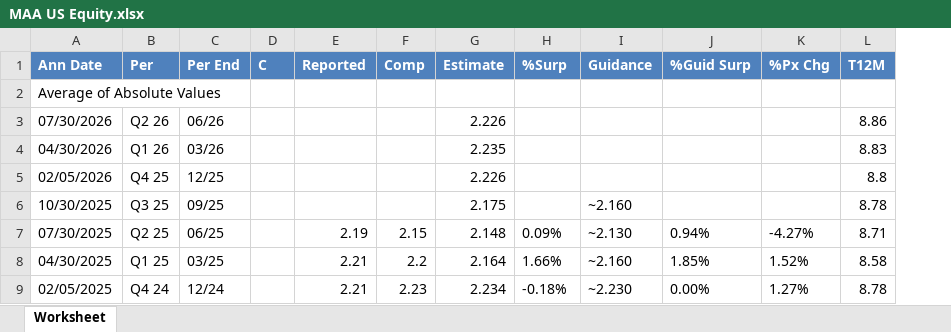
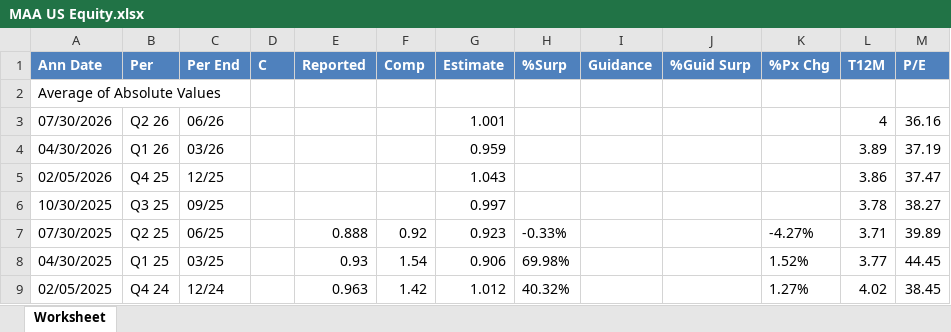
Before and after one commit to Tegmier/Consensus-V2, an Excel workbook: data/spx/MAA US Equity.xlsx, sheet Worksheet, drawn as a sheet; only a part is shown; values as stored, in another font and other column widths than the file's, no borders; the diff covers the shown part only; the diff names each change by its address in the sheet, - before the commit and + after, or states it on an @@ line.

```diff
--- a/data/spx/MAA US Equity.xlsx (sheet Worksheet)
+++ b/data/spx/MAA US Equity.xlsx (sheet Worksheet)
+column M (P/E), rows 3-9: 36.16 | 37.19 | 37.47 | 38.27 | 39.89 | 44.45 | 38.45
-G3 (Estimate): 2.226
+G3 (Estimate): 1.001
-L3 (T12M): 8.86
+L3 (T12M): 4
-G4 (Estimate): 2.235
+G4 (Estimate): 0.959
-L4 (T12M): 8.83
+L4 (T12M): 3.89
-G5 (Estimate): 2.226
+G5 (Estimate): 1.043
-L5 (T12M): 8.8
+L5 (T12M): 3.86
-G6 (Estimate): 2.175
+G6 (Estimate): 0.997
-I6 (Guidance): ~2.160
+I6 (Guidance): (empty)
-L6 (T12M): 8.78
+L6 (T12M): 3.78
-E7 (Reported): 2.19
+E7 (Reported): 0.888
-F7 (Comp): 2.15
+F7 (Comp): 0.92
-G7 (Estimate): 2.148
+G7 (Estimate): 0.923
-H7 (%Surp): 0.09%
+H7 (%Surp): -0.33%
-I7 (Guidance): ~2.130
+I7 (Guidance): (empty)
-J7 (%Guid Surp): 0.94%
+J7 (%Guid Surp): (empty)
-L7 (T12M): 8.71
+L7 (T12M): 3.71
-E8 (Reported): 2.21
+E8 (Reported): 0.93
-F8 (Comp): 2.2
+F8 (Comp): 1.54
-G8 (Estimate): 2.164
+G8 (Estimate): 0.906
-H8 (%Surp): 1.66%
+H8 (%Surp): 69.98%
-I8 (Guidance): ~2.160
+I8 (Guidance): (empty)
-J8 (%Guid Surp): 1.85%
+J8 (%Guid Surp): (empty)
-L8 (T12M): 8.58
+L8 (T12M): 3.77
-E9 (Reported): 2.21
+E9 (Reported): 0.963
-F9 (Comp): 2.23
+F9 (Comp): 1.42
-G9 (Estimate): 2.234
+G9 (Estimate): 1.012
-H9 (%Surp): -0.18%
+H9 (%Surp): 40.32%
-I9 (Guidance): ~2.230
+I9 (Guidance): (empty)
-J9 (%Guid Surp): 0.00%
+J9 (%Guid Surp): (empty)
-L9 (T12M): 8.78
+L9 (T12M): 4.02
```
Also changed, not shown: 274 edited cells elsewhere in this sheet, data/spx/ARE US Equity.xlsx, data/spx/AVB US Equity.xlsx, 6 other files.
